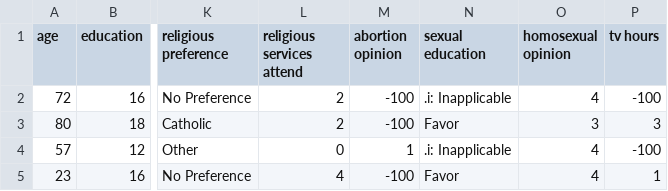
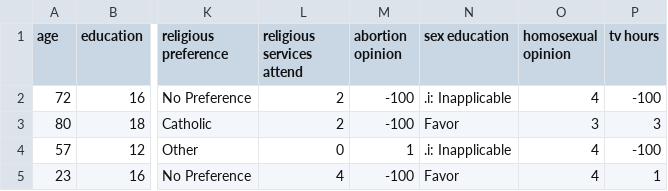
Before and after one commit to qarnac/cs201, a CSV file: gss_2022_partial.csv, drawn as a sheet; only a part is shown, gaps mark what is left out; the diff names each change by its address in the sheet, - before the commit and + after, or states it on an @@ line.

Commit message:
Update gss_2022_partial.csv
change sexual education to sex education

```diff
--- a/gss_2022_partial.csv
+++ b/gss_2022_partial.csv
-N1: sexual education
+N1: sex education
```
